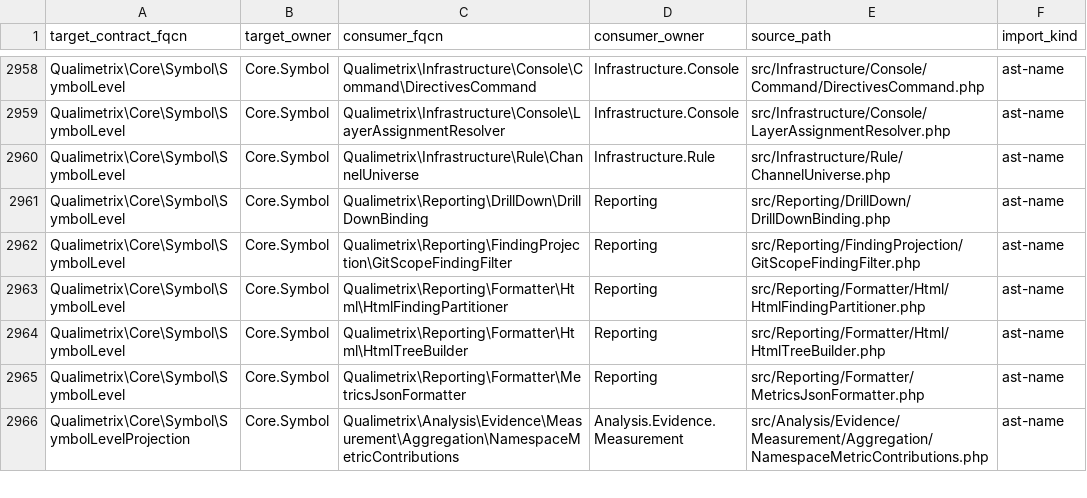
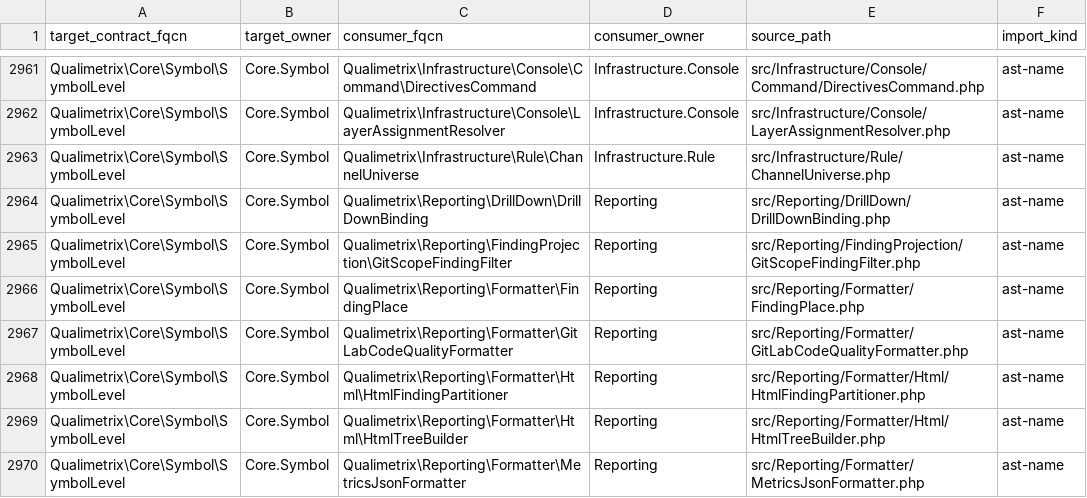
Before and after one commit to qualimetrix/qualimetrix, a TSV file: docs/internal/generated/modular-architecture/production-public-imports.tsv, drawn as a sheet; only a part is shown, gaps mark what is left out; the shorter side is filled out with more unchanged rows; the diff covers the shown part only.

Commit message:
chore(reporting): register shared finding publication

```diff
--- a/docs/internal/generated/modular-architecture/production-public-imports.tsv
+++ b/docs/internal/generated/modular-architecture/production-public-imports.tsv
@@ -2962,2 +2965,4 @@ Qualimetrix\Core\Symbol\SymbolLevel	Core.Symbol	Qualimetrix\Reporting\DrillDown\
 Qualimetrix\Core\Symbol\SymbolLevel	Core.Symbol	Qualimetrix\Reporting\FindingProjection\GitScopeFindingFilter	Reporting	src/Reporting/FindingProjection/GitScopeFindingFilter.php	ast-name
+Qualimetrix\Core\Symbol\SymbolLevel	Core.Symbol	Qualimetrix\Reporting\Formatter\FindingPlace	Reporting	src/Reporting/Formatter/FindingPlace.php	ast-name
+Qualimetrix\Core\Symbol\SymbolLevel	Core.Symbol	Qualimetrix\Reporting\Formatter\GitLabCodeQualityFormatter	Reporting	src/Reporting/Formatter/GitLabCodeQualityFormatter.php	ast-name
 Qualimetrix\Core\Symbol\SymbolLevel	Core.Symbol	Qualimetrix\Reporting\Formatter\Html\HtmlFindingPartitioner	Reporting	src/Reporting/Formatter/Html/HtmlFindingPartitioner.php	ast-name
```
Also changed, not shown: 7 added rows elsewhere in this file, directive-audit/enumeration-threshold-directives.tsv, docs/internal/generated/modular-architecture/manifest-enforcement-summary.tsv, 11 other files.
